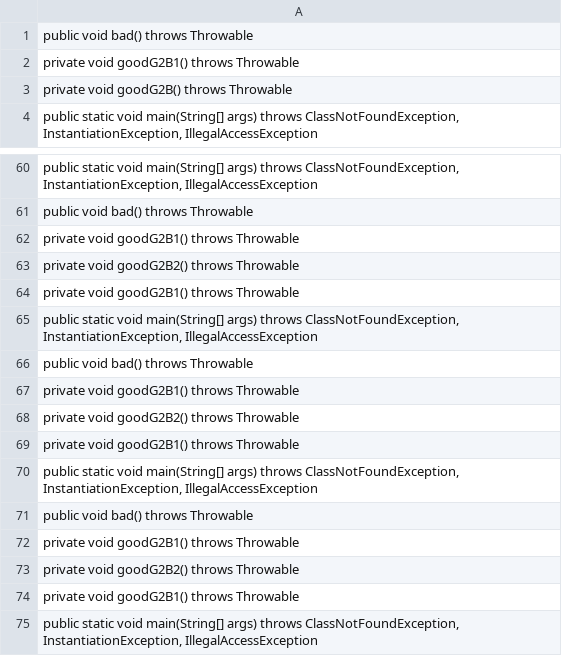
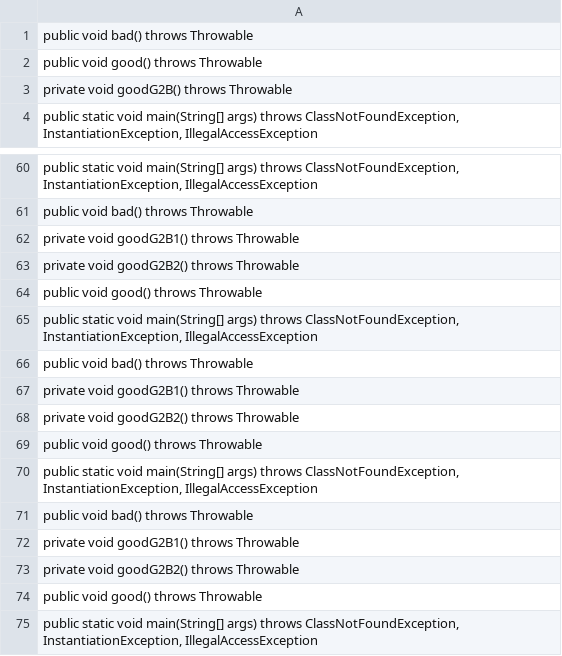
Before and after one commit to KwangZung/GRACE-Enhanced, a CSV file: sim_code.csv, drawn as a sheet; only a part is shown, gaps mark what is left out; the diff covers the shown part only.

```diff
--- a/sim_code.csv
+++ b/sim_code.csv
@@ -1,3 +1,3 @@
 public void bad() throws Throwable
-private void goodG2B1() throws Throwable
+public void good() throws Throwable
 private void goodG2B() throws Throwable
@@ -63,3 +63,3 @@ private void goodG2B1() throws Throwable
 private void goodG2B2() throws Throwable
-private void goodG2B1() throws Throwable
+public void good() throws Throwable
 "public static void main(String[] args) throws ClassNotFoundException, InstantiationException, IllegalAccessException"
@@ -68,3 +68,3 @@ private void goodG2B1() throws Throwable
 private void goodG2B2() throws Throwable
-private void goodG2B1() throws Throwable
+public void good() throws Throwable
 "public static void main(String[] args) throws ClassNotFoundException, InstantiationException, IllegalAccessException"
@@ -73,3 +73,3 @@ private void goodG2B1() throws Throwable
 private void goodG2B2() throws Throwable
-private void goodG2B1() throws Throwable
+public void good() throws Throwable
 "public static void main(String[] args) throws ClassNotFoundException, InstantiationException, IllegalAccessException"
```
Also changed, not shown: 13 edited cells elsewhere in this file, 46 other files.
